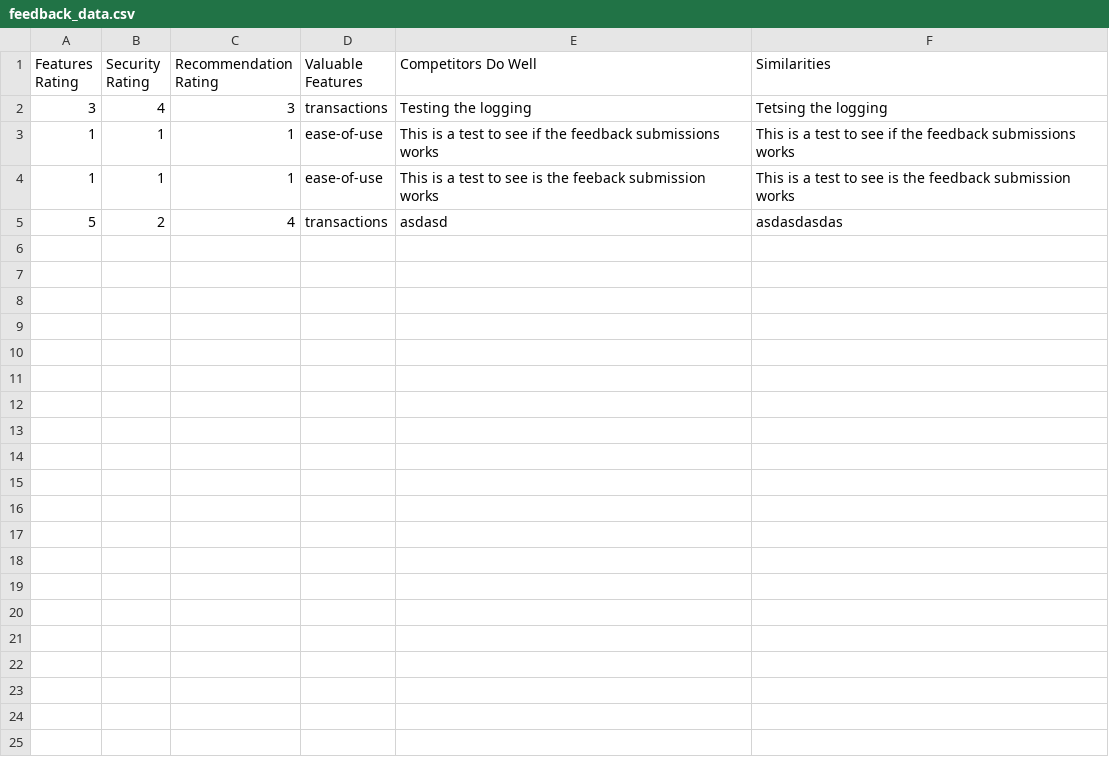
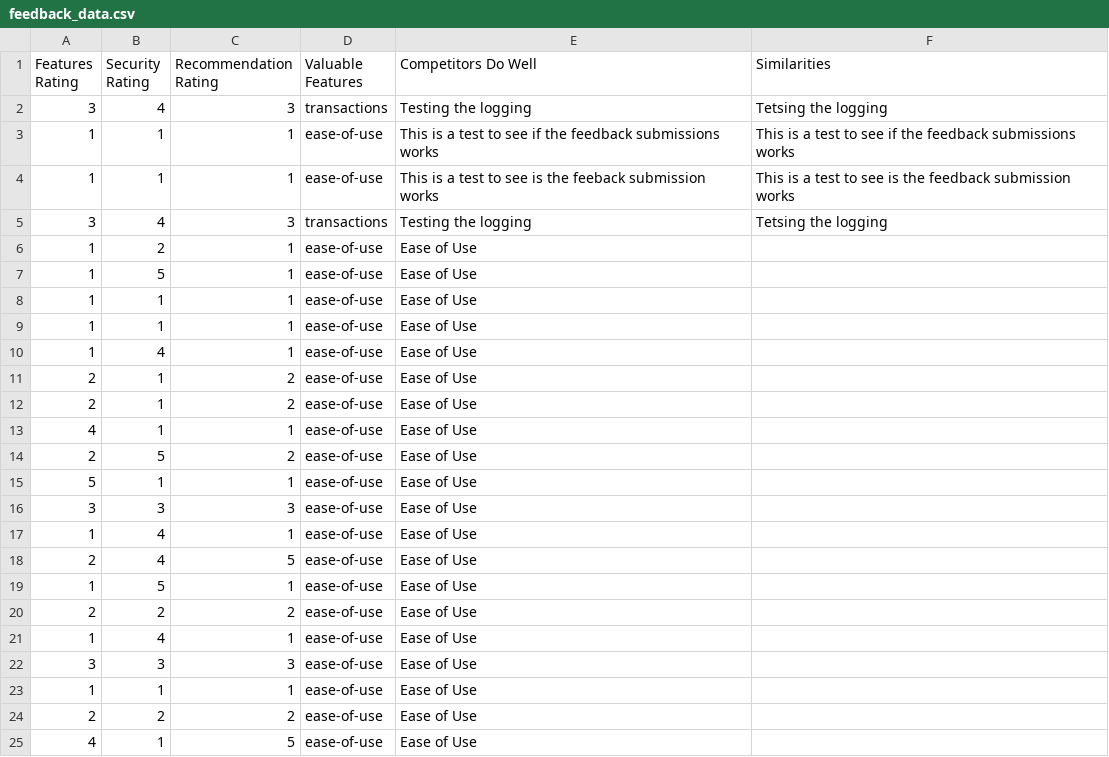
Before and after one commit to DataBytes-Organisation/Neo_Dolfin, a CSV file: neo_dolfin/data/feedback_data.csv, drawn as a sheet.

Commit message:
Feedback tracker update
- changed data generator to pie charts
- fixed the layout and frontend of the feedback tracker page
-gave data meaning

```diff
--- a/neo_dolfin/data/feedback_data.csv
+++ b/neo_dolfin/data/feedback_data.csv
@@ -4,2 +4,22 @@ Features Rating,Security Rating,Recommendation Rating,Valuable Features,Competit
 1,1,1,ease-of-use,This is a test to see is the feeback submission works,This is a test to see is the feedback submission works
-5,2,4,transactions,asdasd,asdasdasdas
+3,4,3,transactions,Testing the logging ,Tetsing the logging
+1,2,1,ease-of-use,Ease of Use,
+1,5,1,ease-of-use,Ease of Use,
+1,1,1,ease-of-use,Ease of Use,
+1,1,1,ease-of-use,Ease of Use,
+1,4,1,ease-of-use,Ease of Use,
+2,1,2,ease-of-use,Ease of Use,
+2,1,2,ease-of-use,Ease of Use,
+4,1,1,ease-of-use,Ease of Use,
+2,5,2,ease-of-use,Ease of Use,
+5,1,1,ease-of-use,Ease of Use,
+3,3,3,ease-of-use,Ease of Use,
+1,4,1,ease-of-use,Ease of Use,
+2,4,5,ease-of-use,Ease of Use,
+1,5,1,ease-of-use,Ease of Use,
+2,2,2,ease-of-use,Ease of Use,
+1,4,1,ease-of-use,Ease of Use,
+3,3,3,ease-of-use,Ease of Use,
+1,1,1,ease-of-use,Ease of Use,
+2,2,2,ease-of-use,Ease of Use,
+4,1,5,ease-of-use,Ease of Use,
```
Also changed, not shown: 2 other files.
